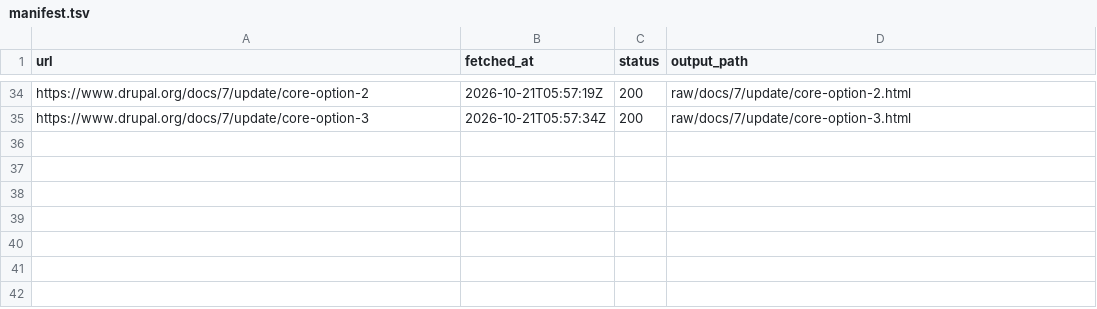
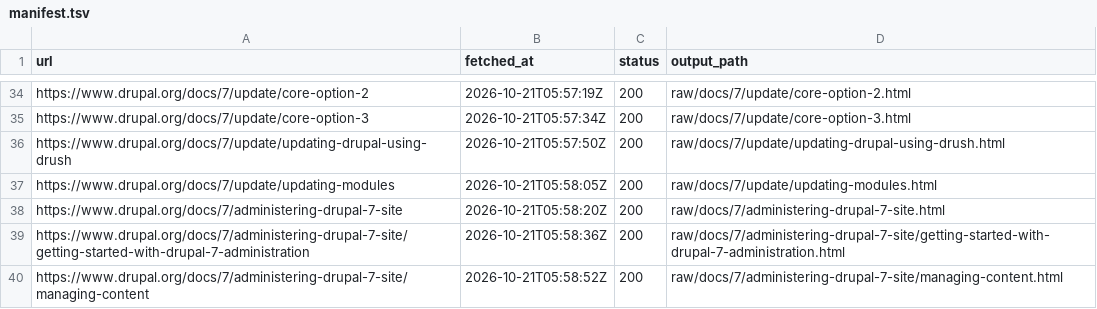
Before and after one commit to MM-Distribution/docs.drupal.7, a TSV file: crawl/manifest.tsv, drawn as a sheet; only a part is shown, gaps mark what is left out.

```diff
--- a/crawl/manifest.tsv
+++ b/crawl/manifest.tsv
@@ -35 +35,6 @@ https://www.drupal.org/docs/7/update/core-option-2	2026-10-21T05:57:19Z	200	raw/
 https://www.drupal.org/docs/7/update/core-option-3	2026-10-21T05:57:34Z	200	raw/docs/7/update/core-option-3.html
+https://www.drupal.org/docs/7/update/updating-drupal-using-drush	2026-10-21T05:57:50Z	200	raw/docs/7/update/updating-drupal-using-drush.html
+https://www.drupal.org/docs/7/update/updating-modules	2026-10-21T05:58:05Z	200	raw/docs/7/update/updating-modules.html
+https://www.drupal.org/docs/7/administering-drupal-7-site	2026-10-21T05:58:20Z	200	raw/docs/7/administering-drupal-7-site.html
+https://www.drupal.org/docs/7/administering-drupal-7-site/getting-started-with-drupal-7-administration	2026-10-21T05:58:36Z	200	raw/docs/7/administering-drupal-7-site/getting-started-with-drupal-7-administration.html
+https://www.drupal.org/docs/7/administering-drupal-7-site/managing-content	2026-10-21T05:58:52Z	200	raw/docs/7/administering-drupal-7-site/managing-content.html
```
Also changed, not shown: 6 other files.
